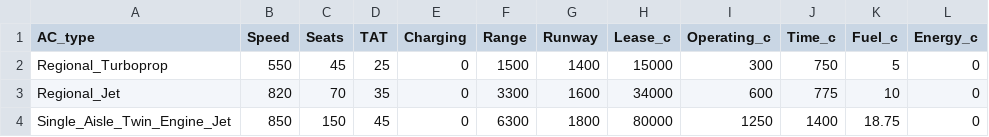
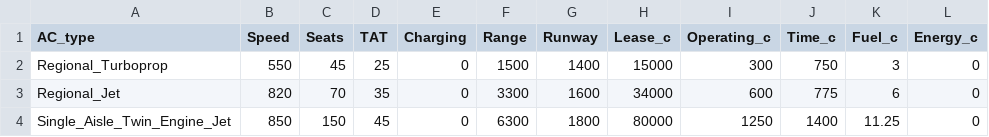
Before and after one commit to ProfEdAirlineTA/Assignment, a CSV file: Aircraft_info.csv, drawn as a sheet.

Commit message:
Update Aircraft_info.csv

```diff
--- a/Aircraft_info.csv
+++ b/Aircraft_info.csv
@@ -1,4 +1,4 @@
 AC_type,Speed,Seats,TAT,Charging,Range,Runway,Lease_c,Operating_c,Time_c,Fuel_c,Energy_c
-Regional_Turboprop,550,45,25,0,1500,1400,15000,300,750,5,0
-Regional_Jet,820,70,35,0,3300,1600,34000,600,775,10,0
-Single_Aisle_Twin_Engine_Jet,850,150,45,0,6300,1800,80000,1250,1400,18.75,0
+Regional_Turboprop,550,45,25,0,1500,1400,15000,300,750,3,0
+Regional_Jet,820,70,35,0,3300,1600,34000,600,775,6,0
+Single_Aisle_Twin_Engine_Jet,850,150,45,0,6300,1800,80000,1250,1400,11.25,0
```
